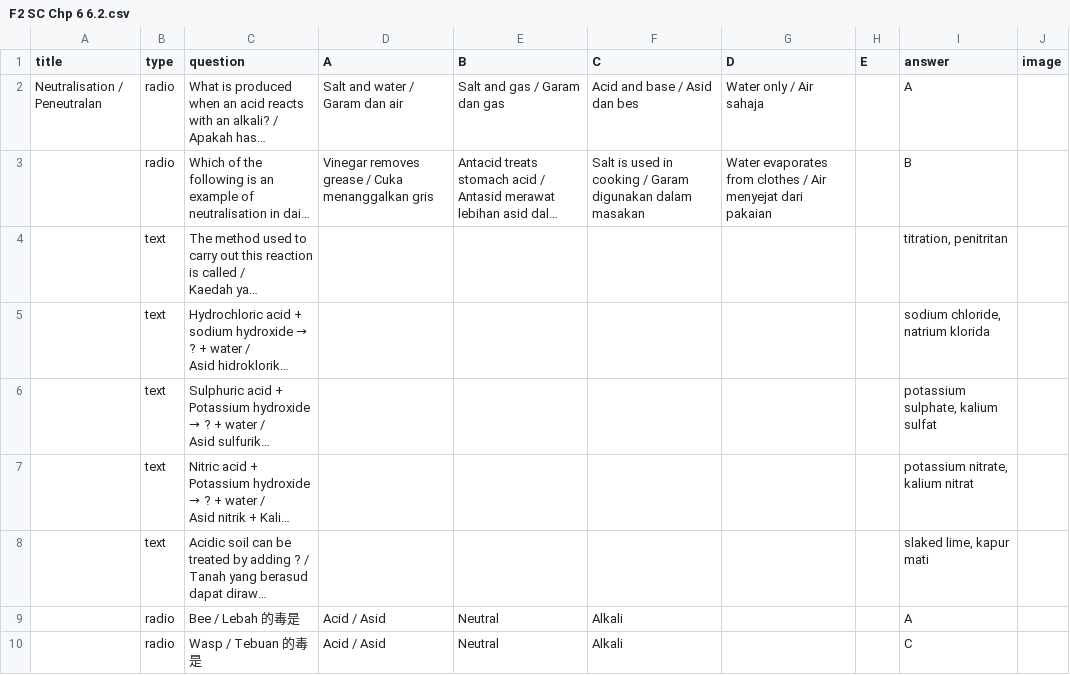
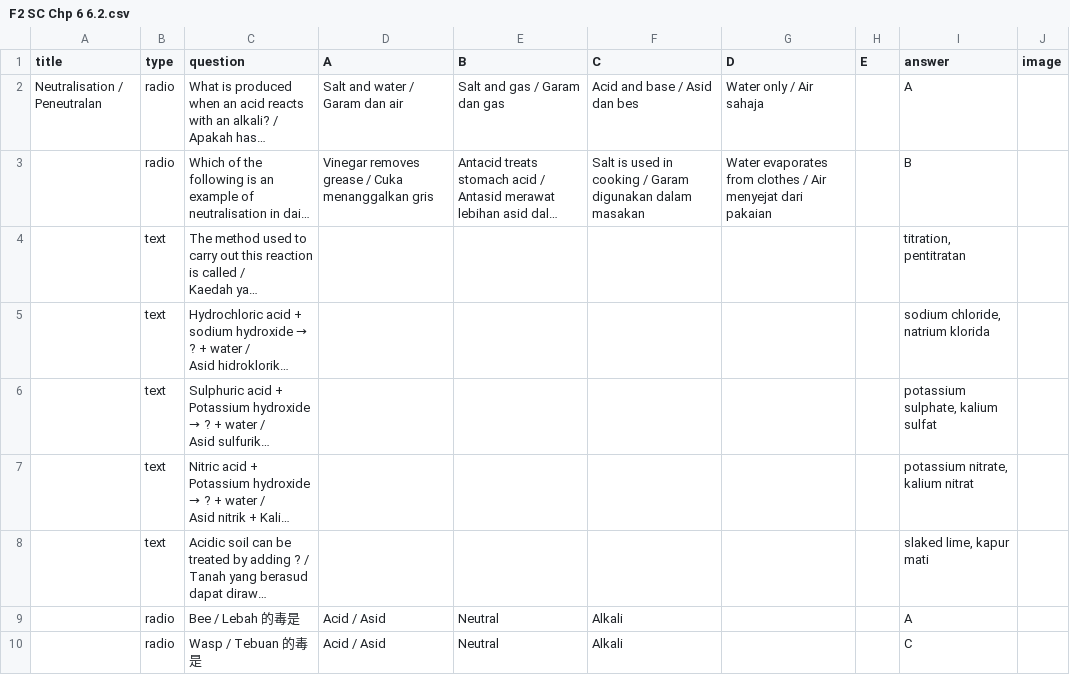
Before and after one commit to nobody0619/F2-SC, a CSV file: F2 SC Chp 6 6.2.csv, drawn as a sheet; long unchanged cells end in …; the diff names each change by its address in the sheet, - before the commit and + after, or states it on an @@ line.

Commit message:
Add files via upload

```diff
--- a/F2 SC Chp 6 6.2.csv
+++ b/F2 SC Chp 6 6.2.csv
-I4 (answer): titration, penitritan
+I4 (answer): titration, pentitratan
```
